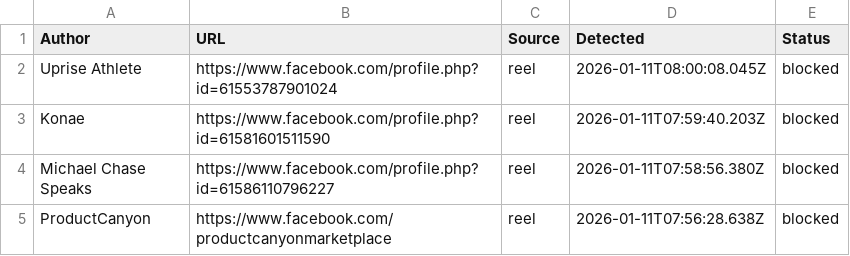
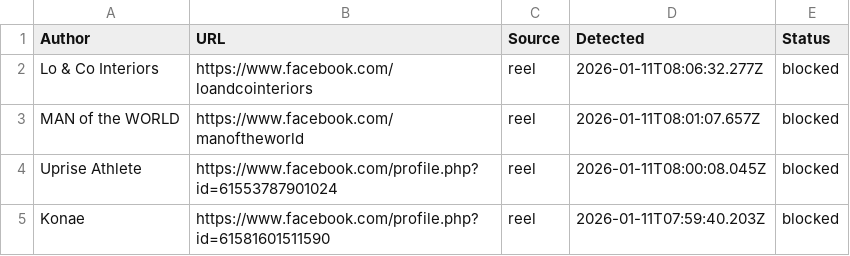
Before and after one commit to SysAdminDoc/AdNull, a CSV file: Blocklists/facebook_master_blocklist.csv, drawn as a sheet; only a part is shown; the shorter side is filled out with more unchanged rows; the diff names each change by its address in the sheet, - before the commit and + after, or states it on an @@ line.

Commit message:
AdNull sync: 6277 blocked sponsors

```diff
--- a/Blocklists/facebook_master_blocklist.csv
+++ b/Blocklists/facebook_master_blocklist.csv
+row 2: Lo & Co Interiors | https://www.facebook.com/loandcointeriors | reel | 2026-01-11T08:06:32.277Z | blocked
+row 3: MAN of the WORLD | https://www.facebook.com/manoftheworld | reel | 2026-01-11T08:01:07.657Z | blocked
```
